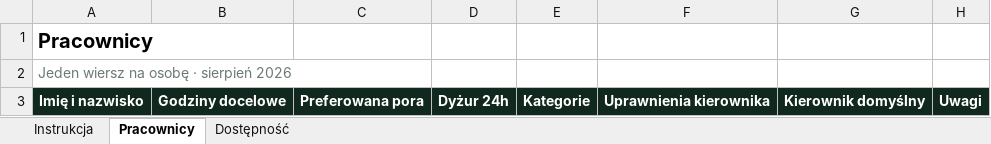
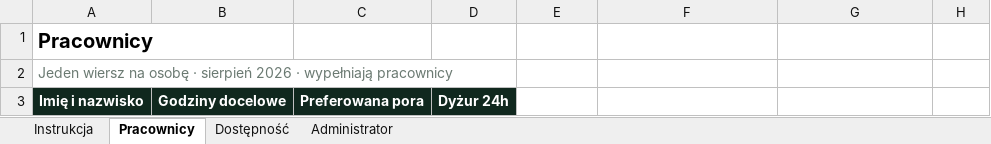
Before and after one commit to anonimek323/sche, an Excel workbook: templates/Grafik-dane-2026-08.xlsx, sheet Pracownicy, drawn as a sheet; values as stored, in another font and other column widths than the file's, no borders; the diff names each change by its address in the sheet, - before the commit and + after, or states it on an @@ line.

```diff
--- a/templates/Grafik-dane-2026-08.xlsx (sheet Pracownicy)
+++ b/templates/Grafik-dane-2026-08.xlsx (sheet Pracownicy)
+sheet tab: Administrator
-A2: …sierpień 2026
+A2: …sierpień 2026 · wypełniają pracownicy
-E3: Kategorie
+E3: (empty)
-E3:H3 fill: #10281E
+E3:H3 fill: none
-F3: Uprawnienia kierownika
+F3: (empty)
-G3: Kierownik domyślny
+G3: (empty)
-H3: Uwagi
+H3: (empty)
```
Also changed, not shown: sheet Instrukcja, templates/Grafik-dane-2026-08-przyklad.xlsx, 11 other files.
